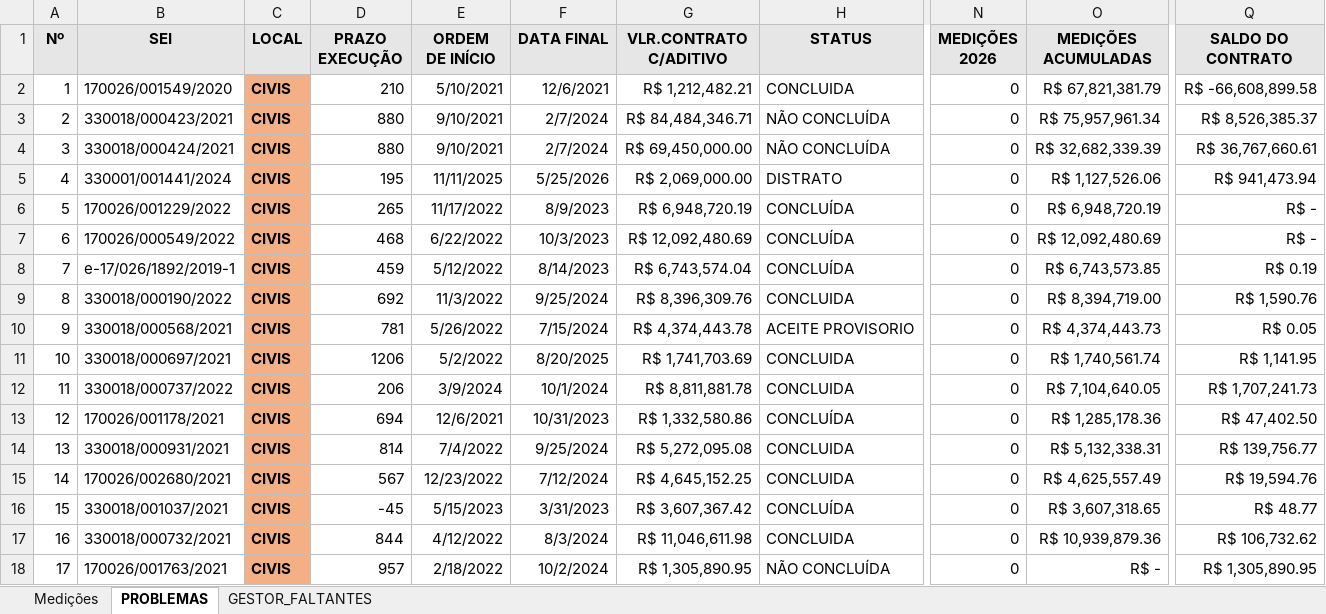
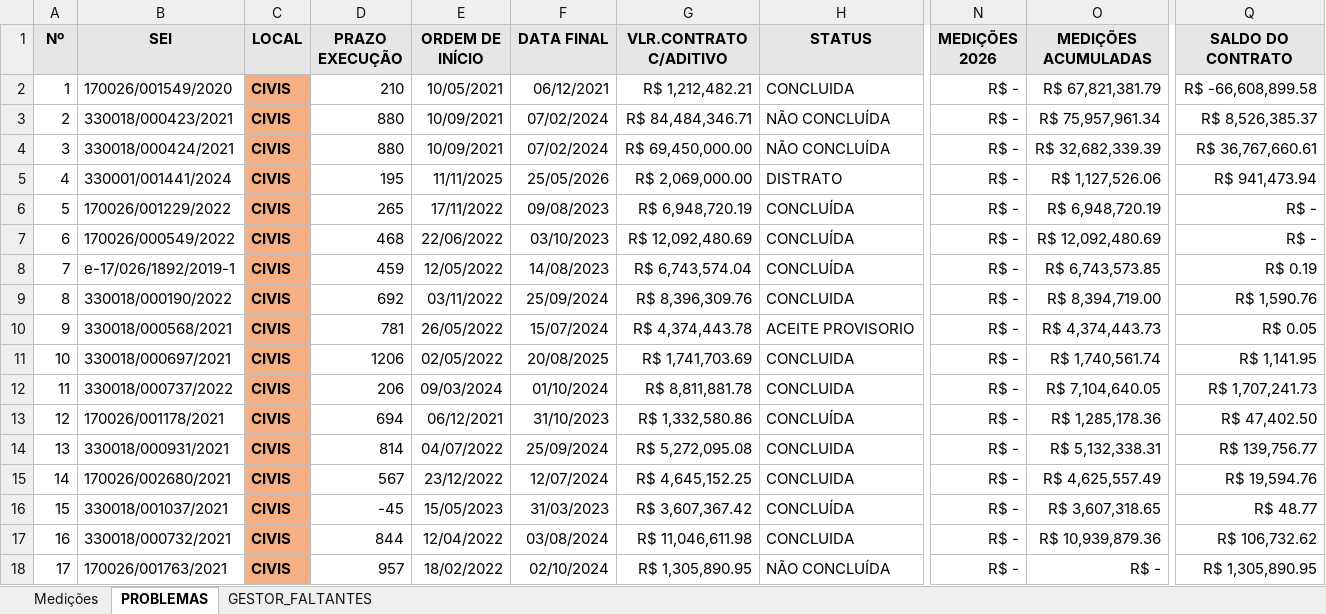
Before and after one commit to flavioalmeidamatos/MEDICOES, an Excel workbook: MEDIÇÕES_CONSOLIDADO.xlsx, sheet PROBLEMAS, drawn as a sheet; only a part is shown, gaps mark what is left out; values as stored, in another font and other column widths than the file's, no borders; ↵ is a line break in a cell; the diff covers the shown part only; the diff names each change by its address in the sheet, - before the commit and + after, or states it on an @@ line.

Commit message:
refactor: Enhance Excel sheet formatting for robustness, refine numeric value parsing, and add model-based column structure reading.

```diff
--- a/MEDIÇÕES_CONSOLIDADO.xlsx (sheet PROBLEMAS)
+++ b/MEDIÇÕES_CONSOLIDADO.xlsx (sheet PROBLEMAS)
-D1: PRAZO ↵ EXECUÇÃO
+D1: PRAZO EXECUÇÃO
-E1: ORDEM ↵ DE INÍCIO
+E1: ORDEM DE INÍCIO
-G1: VLR.CONTRATO ↵ C/ADITIVO
+G1: VLR.CONTRATO C/ADITIVO
-O1: MEDIÇÕES ↵ ACUMULADAS
+O1: MEDIÇÕES ACUMULADAS
-Q1: SALDO DO ↵ CONTRATO
+Q1: SALDO DO CONTRATO
-E2 (ORDEM DE INÍCIO): 5/10/2021
+E2 (ORDEM DE INÍCIO): 10/05/2021
-F2 (DATA FINAL): 12/6/2021
+F2 (DATA FINAL): 06/12/2021
-N2:N18 (MEDIÇÕES 2026): 0
+N2:N18 (MEDIÇÕES 2026): R$ -
-E3:E4 (ORDEM DE INÍCIO): 9/10/2021
+E3:E4 (ORDEM DE INÍCIO): 10/09/2021
-F3:F4 (DATA FINAL): 2/7/2024
+F3:F4 (DATA FINAL): 07/02/2024
-F5 (DATA FINAL): 5/25/2026
+F5 (DATA FINAL): 25/05/2026
-E6 (ORDEM DE INÍCIO): 11/17/2022
+E6 (ORDEM DE INÍCIO): 17/11/2022
-F6 (DATA FINAL): 8/9/2023
+F6 (DATA FINAL): 09/08/2023
-E7 (ORDEM DE INÍCIO): 6/22/2022
+E7 (ORDEM DE INÍCIO): 22/06/2022
-F7 (DATA FINAL): 10/3/2023
+F7 (DATA FINAL): 03/10/2023
-E8 (ORDEM DE INÍCIO): 5/12/2022
+E8 (ORDEM DE INÍCIO): 12/05/2022
-F8 (DATA FINAL): 8/14/2023
+F8 (DATA FINAL): 14/08/2023
-E9 (ORDEM DE INÍCIO): 11/3/2022
+E9 (ORDEM DE INÍCIO): 03/11/2022
-F9 (DATA FINAL): 9/25/2024
+F9 (DATA FINAL): 25/09/2024
-E10 (ORDEM DE INÍCIO): 5/26/2022
+E10 (ORDEM DE INÍCIO): 26/05/2022
-F10 (DATA FINAL): 7/15/2024
+F10 (DATA FINAL): 15/07/2024
-E11 (ORDEM DE INÍCIO): 5/2/2022
+E11 (ORDEM DE INÍCIO): 02/05/2022
-F11 (DATA FINAL): 8/20/2025
+F11 (DATA FINAL): 20/08/2025
-E12 (ORDEM DE INÍCIO): 3/9/2024
+E12 (ORDEM DE INÍCIO): 09/03/2024
-F12 (DATA FINAL): 10/1/2024
+F12 (DATA FINAL): 01/10/2024
-E13 (ORDEM DE INÍCIO): 12/6/2021
+E13 (ORDEM DE INÍCIO): 06/12/2021
-F13 (DATA FINAL): 10/31/2023
+F13 (DATA FINAL): 31/10/2023
-E14 (ORDEM DE INÍCIO): 7/4/2022
+E14 (ORDEM DE INÍCIO): 04/07/2022
-F14 (DATA FINAL): 9/25/2024
+F14 (DATA FINAL): 25/09/2024
-E15 (ORDEM DE INÍCIO): 12/23/2022
+E15 (ORDEM DE INÍCIO): 23/12/2022
-F15 (DATA FINAL): 7/12/2024
+F15 (DATA FINAL): 12/07/2024
-E16 (ORDEM DE INÍCIO): 5/15/2023
+E16 (ORDEM DE INÍCIO): 15/05/2023
-F16 (DATA FINAL): 3/31/2023
+F16 (DATA FINAL): 31/03/2023
-E17 (ORDEM DE INÍCIO): 4/12/2022
+E17 (ORDEM DE INÍCIO): 12/04/2022
-F17 (DATA FINAL): 8/3/2024
+F17 (DATA FINAL): 03/08/2024
-E18 (ORDEM DE INÍCIO): 2/18/2022
+E18 (ORDEM DE INÍCIO): 18/02/2022
-F18 (DATA FINAL): 10/2/2024
+F18 (DATA FINAL): 02/10/2024
```
Also changed, not shown: 288 edited cells elsewhere in this sheet, sheet Medições, MEDIÇÕES.xlsx, 1 other file.
